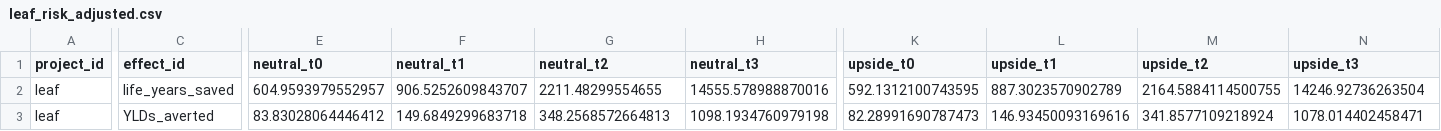
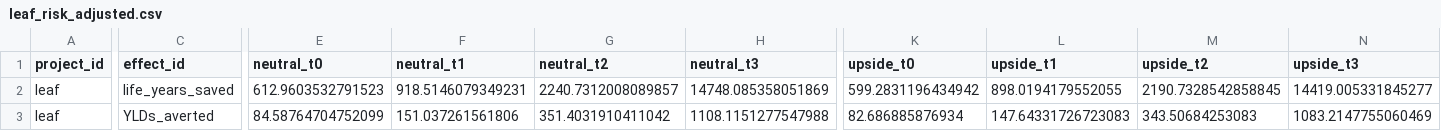
Before and after one commit to laurakduffy/all-intervention-models, a CSV file: leaf-models/leaf_risk_adjusted.csv, drawn as a sheet; only a part is shown, gaps mark what is left out; the diff covers the shown part only; the diff names each change by its address in the sheet, - before the commit and + after, or states it on an @@ line.

```diff
--- a/leaf-models/leaf_risk_adjusted.csv
+++ b/leaf-models/leaf_risk_adjusted.csv
-E2 (neutral_t0): 604.9593979552957
+E2 (neutral_t0): 612.9603532791523
-F2 (neutral_t1): 906.5252609843707
+F2 (neutral_t1): 918.5146079349231
-G2 (neutral_t2): 2211.48299554655
+G2 (neutral_t2): 2240.7312008089857
-H2 (neutral_t3): 14555.578988870016
+H2 (neutral_t3): 14748.085358051869
-K2 (upside_t0): 592.1312100743595
+K2 (upside_t0): 599.2831196434942
-L2 (upside_t1): 887.3023570902789
+L2 (upside_t1): 898.0194179552055
-M2 (upside_t2): 2164.5884114500755
+M2 (upside_t2): 2190.7328542858845
-N2 (upside_t3): 14246.92736263504
+N2 (upside_t3): 14419.005331845277
-E3 (neutral_t0): 83.83028064446412
+E3 (neutral_t0): 84.58764704752099
-F3 (neutral_t1): 149.6849299683718
+F3 (neutral_t1): 151.037261561806
-G3 (neutral_t2): 348.2568572664813
+G3 (neutral_t2): 351.4031910411042
-H3 (neutral_t3): 1098.1934760979198
+H3 (neutral_t3): 1108.1151277547988
-K3 (upside_t0): 82.28991690787473
+K3 (upside_t0): 82.686885876934
-L3 (upside_t1): 146.93450093169616
+L3 (upside_t1): 147.64331726723083
-M3 (upside_t2): 341.8577109218924
+M3 (upside_t2): 343.50684253083
-N3 (upside_t3): 1078.014402458471
+N3 (upside_t3): 1083.2147755060469
```
Also changed, not shown: 92 edited cells elsewhere in this file, gw-models/gw_risk_adjusted.csv, gw-models/summary_statistics.csv, 26 other files.
